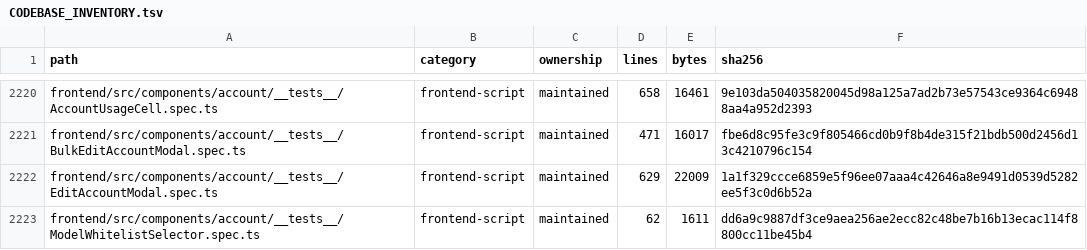
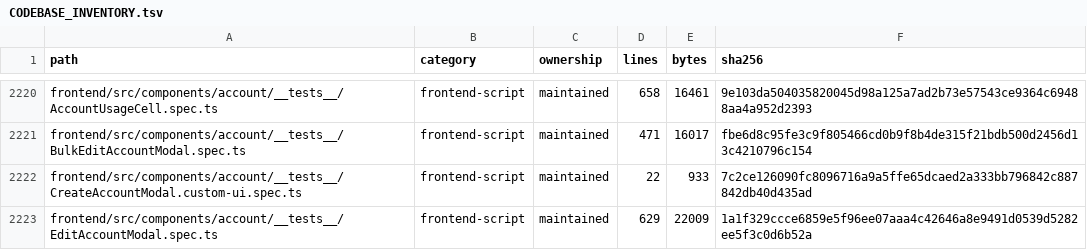
Before and after one commit to WilliamWang1721/LightBridge, a TSV file: docs/architecture/CODEBASE_INVENTORY.tsv, drawn as a sheet; only a part is shown, gaps mark what is left out; the shorter side is filled out with more unchanged rows; the diff covers the shown part only; the diff names each change by its address in the sheet, - before the commit and + after, or states it on an @@ line.

```diff
--- a/docs/architecture/CODEBASE_INVENTORY.tsv
+++ b/docs/architecture/CODEBASE_INVENTORY.tsv
+row 2222: frontend/src/components/account/__tests__/CreateAccountModal.custom-ui.spec.ts | frontend-script | maintained | 22 | 933 | 7c2ce126090fc8096716a9a5ffe65dcaed2a333bb796842c887842db40d435ad
```
Also changed, not shown: 1 added row and 12 edited cells elsewhere in this file, 6 other files.
